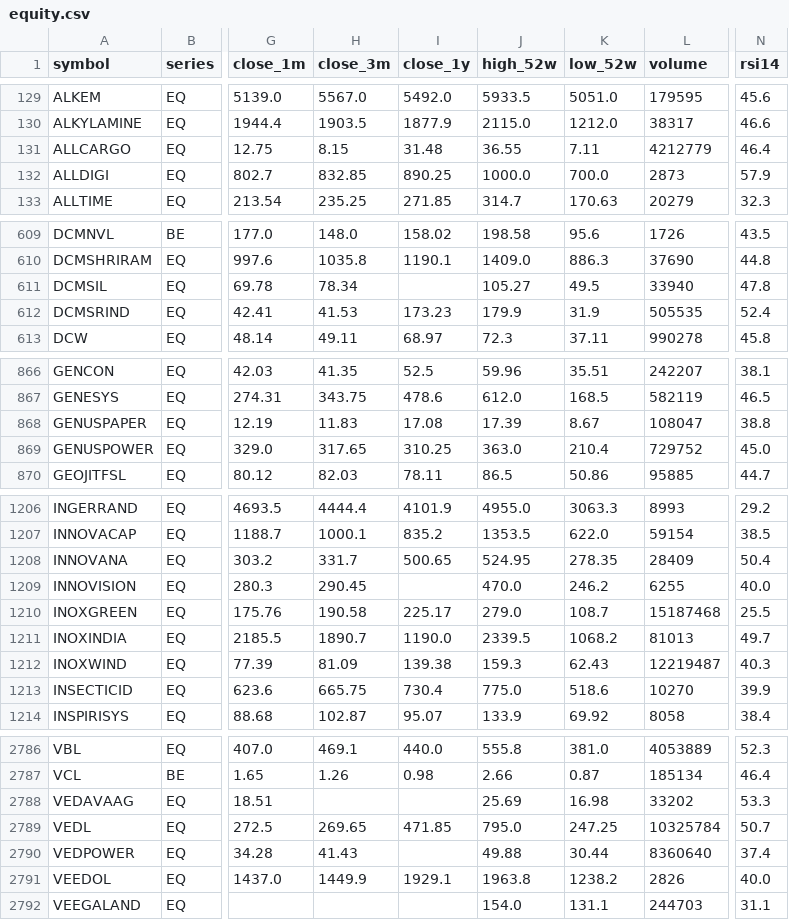
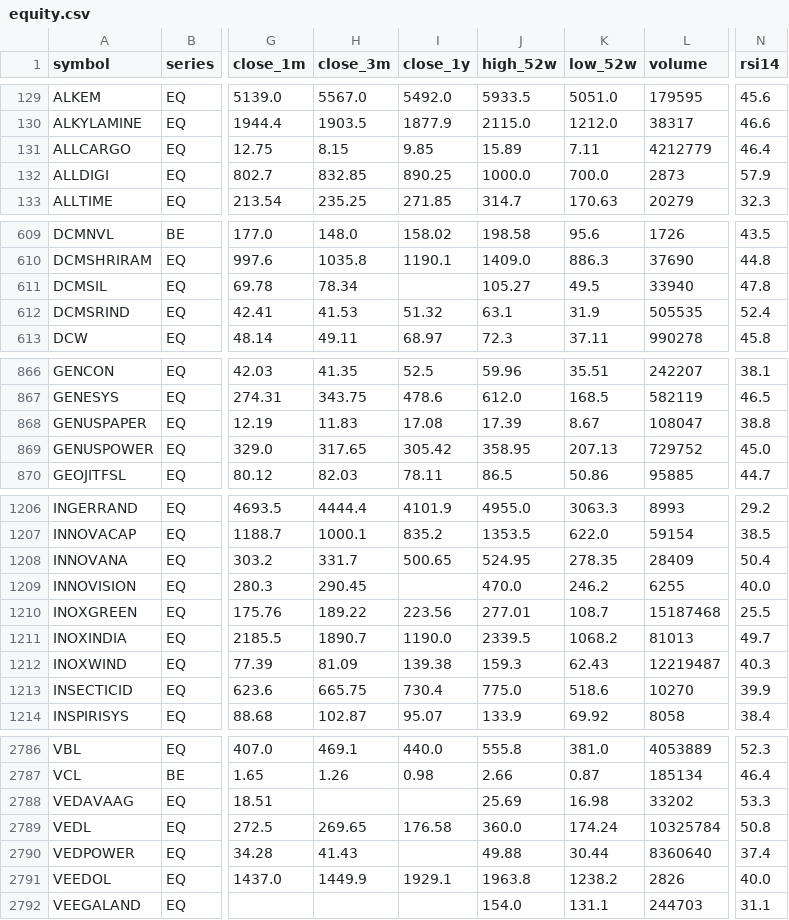
Before and after one commit to exepex/omenix-dashboard, a CSV file: design/mockups/33-screener/source/equity.csv, drawn as a sheet; only a part is shown, gaps mark what is left out; the diff covers the shown part only; the diff names each change by its address in the sheet, - before the commit and + after, or states it on an @@ line.

```diff
--- a/design/mockups/33-screener/source/equity.csv
+++ b/design/mockups/33-screener/source/equity.csv
-I131 (close_1y): 31.48
+I131 (close_1y): 9.85
-J131 (high_52w): 36.55
+J131 (high_52w): 15.89
-I612 (close_1y): 173.23
+I612 (close_1y): 51.32
-J612 (high_52w): 179.9
+J612 (high_52w): 63.1
-I869 (close_1y): 310.25
+I869 (close_1y): 305.42
-J869 (high_52w): 363.0
+J869 (high_52w): 358.95
-K869 (low_52w): 210.4
+K869 (low_52w): 207.13
-H1210 (close_3m): 190.58
+H1210 (close_3m): 189.22
-I1210 (close_1y): 225.17
+I1210 (close_1y): 223.56
-J1210 (high_52w): 279.0
+J1210 (high_52w): 277.01
-I2789 (close_1y): 471.85
+I2789 (close_1y): 176.58
-J2789 (high_52w): 795.0
+J2789 (high_52w): 360.0
-K2789 (low_52w): 247.25
+K2789 (low_52w): 174.24
-N2789 (rsi14): 50.7
+N2789 (rsi14): 50.8
```
Also changed, not shown: 39 edited cells elsewhere in this file, design/mockups/33-screener/source/actions.csv, 9 other files.
